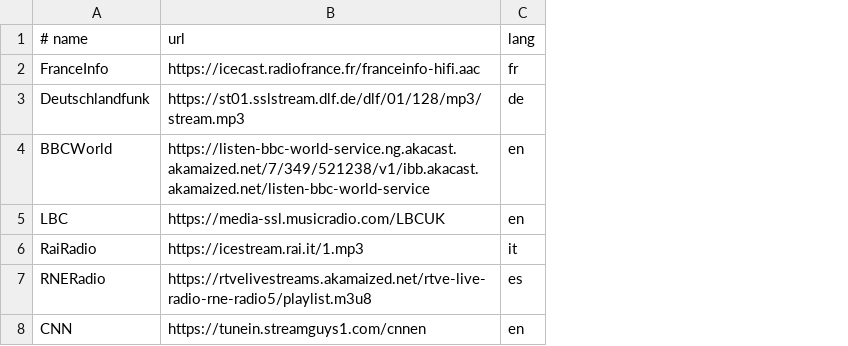
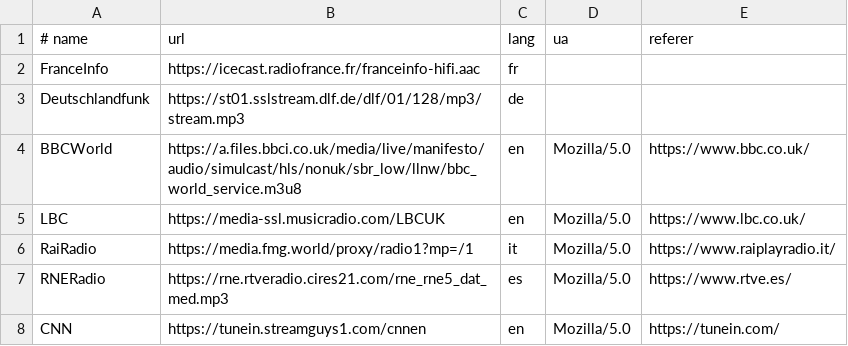
Before and after one commit to Emmanueld31/radio-transcriber, a CSV file: stations.csv, drawn as a sheet; the diff names each change by its address in the sheet, - before the commit and + after, or states it on an @@ line.

```diff
--- a/stations.csv
+++ b/stations.csv
+column D (ua), rows 4-8: all Mozilla/5.0
+column E (referer), rows 4-8: https://www.bbc.co.uk/ | https://www.lbc.co.uk/ | https://www.raiplayradio.it/ | https://www.rtve.es/ | https://tunein.com/
-B4 (url): https://listen-bbc-world-service.ng.akacast.akamaized.net/7/349/521238/v1/ibb.akacast.akamaized.net/listen-bbc-world-service
+B4 (url): https://a.files.bbci.co.uk/media/live/manifesto/audio/simulcast/hls/nonuk/sbr_low/llnw/bbc_world_service.m3u8
-B6 (url): https://icestream.rai.it/1.mp3
+B6 (url): https://media.fmg.world/proxy/radio1?mp=/1
-B7 (url): https://rtvelivestreams.akamaized.net/rtve-live-radio-rne-radio5/playlist.m3u8
+B7 (url): https://rne.rtveradio.cires21.com/rne_rne5_dat_med.mp3
```
Also changed, not shown: 4 other files.
